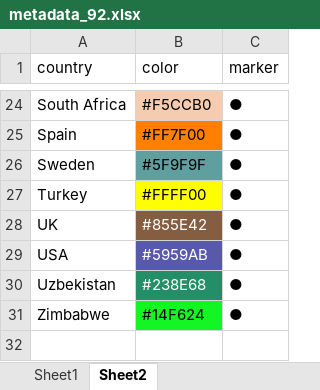
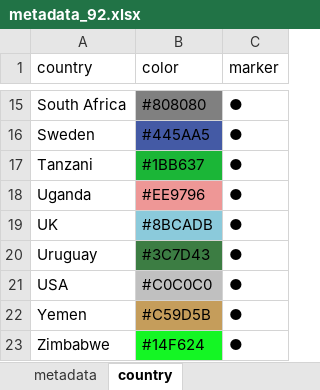
Before and after one commit to SaundersLab/marple-pgt, an Excel workbook: data/metadata_92.xlsx, sheet country, drawn as a sheet; only a part is shown, gaps mark what is left out; values as stored, in another font and other column widths than the file's, no borders; removed rows and columns are numbered as before the commit, all else as after; the diff covers the shown part only; the diff names each change by its address in the sheet, - before the commit and + after, or states it on an @@ line.

Commit message:
add country colors for visualising the tree

```diff
--- a/data/metadata_92.xlsx (sheet country)
+++ b/data/metadata_92.xlsx (sheet country)
-sheet tab: Sheet1
+sheet tab: metadata
-sheet tab: Sheet2
+sheet tab: country
-B15 (color): #F5CCB0
+B15 (color): #808080
-B15 fill: #F5CCB0
+B15 fill: #808080
-row 25: Spain | #FF7F00 | ●
-B16 (color): #5F9F9F
+B16 (color): #445AA5
-B16 fill: #5F9F9F
+B16 fill: #445AA5
-row 27: Turkey | #FFFF00 | ●
+row 17: Tanzani | #1BB637 | ●
+row 18: Uganda | #EE9796 | ●
-B19 (color): #855E42
+B19 (color): #8BCADB
@@ B19 fill: #855E42 → #8BCADB, text colour: #FFFFFF → black @@
+row 20: Uruguay | #3C7D43 | ●
-B21 (color): #5959AB
+B21 (color): #C0C0C0
@@ B21 text colour: #FFFFFF → black, fill: #5959AB → #C0C0C0 @@
-row 30: Uzbekistan | #238E68 | ●
+row 22: Yemen | #C59D5B | ●
```
Also changed, not shown: 6 added rows, 15 removed rows, 7 edited cells and cell formats elsewhere in this sheet.
